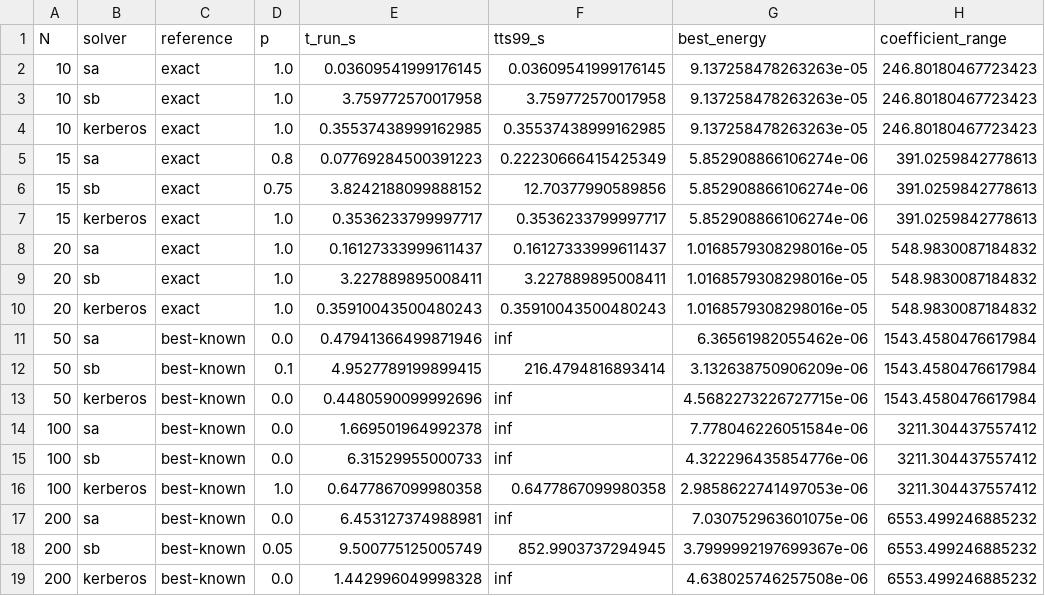
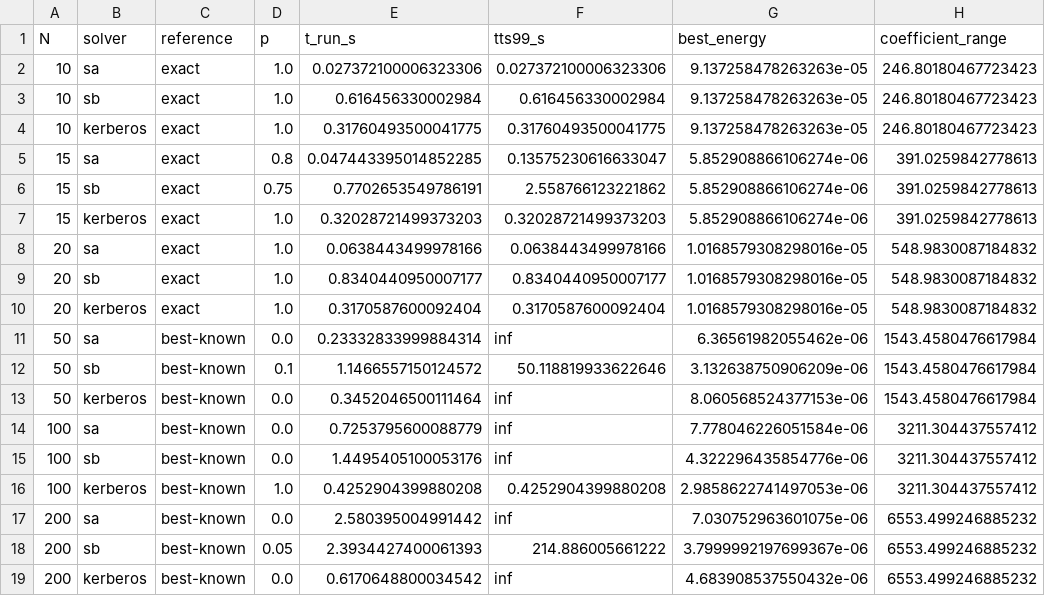
Before and after one commit to ginomoretta-creator/qalunar, a CSV file: scripts/figures/scaling_tts.csv, drawn as a sheet.

```diff
--- a/scripts/figures/scaling_tts.csv
+++ b/scripts/figures/scaling_tts.csv
@@ -1,19 +1,19 @@
 N,solver,reference,p,t_run_s,tts99_s,best_energy,coefficient_range
-10,sa,exact,1.0,0.03609541999176145,0.03609541999176145,9.137258478263263e-05,246.80180467723423
-10,sb,exact,1.0,3.759772570017958,3.759772570017958,9.137258478263263e-05,246.80180467723423
-10,kerberos,exact,1.0,0.35537438999162985,0.35537438999162985,9.137258478263263e-05,246.80180467723423
-15,sa,exact,0.8,0.07769284500391223,0.22230666415425349,5.852908866106274e-06,391.0259842778613
-15,sb,exact,0.75,3.8242188099888152,12.70377990589856,5.852908866106274e-06,391.0259842778613
-15,kerberos,exact,1.0,0.3536233799997717,0.3536233799997717,5.852908866106274e-06,391.0259842778613
-20,sa,exact,1.0,0.16127333999611437,0.16127333999611437,1.0168579308298016e-05,548.9830087184832
-20,sb,exact,1.0,3.227889895008411,3.227889895008411,1.0168579308298016e-05,548.9830087184832
-20,kerberos,exact,1.0,0.35910043500480243,0.35910043500480243,1.0168579308298016e-05,548.9830087184832
-50,sa,best-known,0.0,0.47941366499871946,inf,6.36561982055462e-06,1543.4580476617984
-50,sb,best-known,0.1,4.9527789199899415,216.4794816893414,3.132638750906209e-06,1543.4580476617984
-50,kerberos,best-known,0.0,0.4480590099992696,inf,4.5682273226727715e-06,1543.4580476617984
-100,sa,best-known,0.0,1.669501964992378,inf,7.778046226051584e-06,3211.304437557412
-100,sb,best-known,0.0,6.31529955000733,inf,4.322296435854776e-06,3211.304437557412
-100,kerberos,best-known,1.0,0.6477867099980358,0.6477867099980358,2.9858622741497053e-06,3211.304437557412
-200,sa,best-known,0.0,6.453127374988981,inf,7.030752963601075e-06,6553.499246885232
-200,sb,best-known,0.05,9.500775125005749,852.9903737294945,3.7999992197699367e-06,6553.499246885232
-200,kerberos,best-known,0.0,1.442996049998328,inf,4.638025746257508e-06,6553.499246885232
+10,sa,exact,1.0,0.027372100006323306,0.027372100006323306,9.137258478263263e-05,246.80180467723423
+10,sb,exact,1.0,0.616456330002984,0.616456330002984,9.137258478263263e-05,246.80180467723423
+10,kerberos,exact,1.0,0.31760493500041775,0.31760493500041775,9.137258478263263e-05,246.80180467723423
+15,sa,exact,0.8,0.047443395014852285,0.13575230616633047,5.852908866106274e-06,391.0259842778613
+15,sb,exact,0.75,0.7702653549786191,2.558766123221862,5.852908866106274e-06,391.0259842778613
+15,kerberos,exact,1.0,0.32028721499373203,0.32028721499373203,5.852908866106274e-06,391.0259842778613
+20,sa,exact,1.0,0.0638443499978166,0.0638443499978166,1.0168579308298016e-05,548.9830087184832
+20,sb,exact,1.0,0.8340440950007177,0.8340440950007177,1.0168579308298016e-05,548.9830087184832
+20,kerberos,exact,1.0,0.3170587600092404,0.3170587600092404,1.0168579308298016e-05,548.9830087184832
+50,sa,best-known,0.0,0.23332833999884314,inf,6.36561982055462e-06,1543.4580476617984
+50,sb,best-known,0.1,1.1466557150124572,50.118819933622646,3.132638750906209e-06,1543.4580476617984
+50,kerberos,best-known,0.0,0.3452046500111464,inf,8.060568524377153e-06,1543.4580476617984
+100,sa,best-known,0.0,0.7253795600088779,inf,7.778046226051584e-06,3211.304437557412
+100,sb,best-known,0.0,1.4495405100053176,inf,4.322296435854776e-06,3211.304437557412
+100,kerberos,best-known,1.0,0.4252904399880208,0.4252904399880208,2.9858622741497053e-06,3211.304437557412
+200,sa,best-known,0.0,2.580395004991442,inf,7.030752963601075e-06,6553.499246885232
+200,sb,best-known,0.05,2.3934427400061393,214.886005661222,3.7999992197699367e-06,6553.499246885232
+200,kerberos,best-known,0.0,0.6170648800034542,inf,4.683908537550432e-06,6553.499246885232
```
Also changed, not shown: 1 other file.
